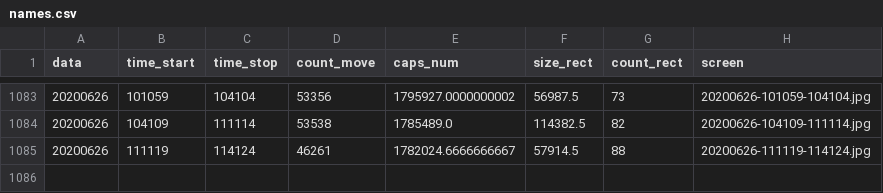
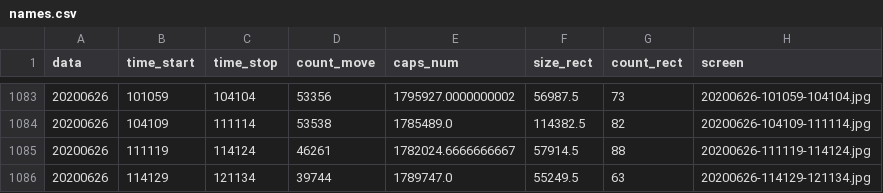
Before and after one commit to va1entei/puszcza_cam3, a CSV file: insec/names.csv, drawn as a sheet; only a part is shown, gaps mark what is left out; the diff names each change by its address in the sheet, - before the commit and + after, or states it on an @@ line.

```diff
--- a/insec/names.csv
+++ b/insec/names.csv
+row 1086: 20200626 | 114129 | 121134 | 39744 | 1789747.0 | 55249.5 | 63 | 20200626-114129-121134.jpg
```
Also changed, not shown: 2 other files.
